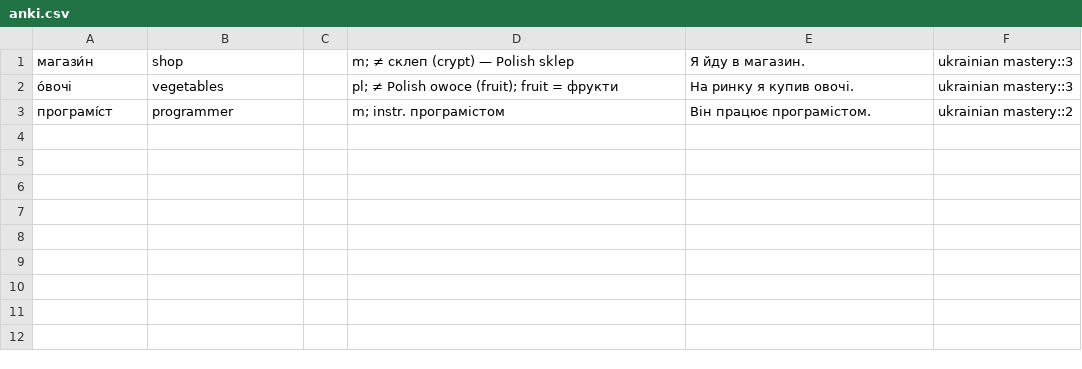
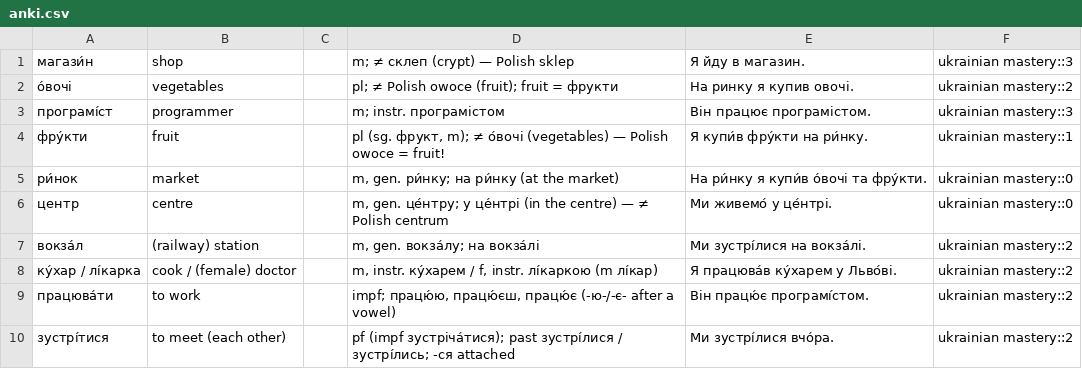
Before and after one commit to mendelcyprys/opus-lang, a CSV file: languages/ukrainian/exports/anki.csv, drawn as a sheet.

```diff
--- a/languages/ukrainian/exports/anki.csv
+++ b/languages/ukrainian/exports/anki.csv
@@ -1,3 +1,10 @@
 магази́н	shop		m; ≠ склеп (crypt) — Polish sklep	Я йду в магазин.	ukrainian mastery::3
-о́вочі	vegetables		pl; ≠ Polish owoce (fruit); fruit = фрукти	На ринку я купив овочі.	ukrainian mastery::3
-програмі́ст	programmer		m; instr. програмістом	Він працює програмістом.	ukrainian mastery::2
+о́вочі	vegetables		pl; ≠ Polish owoce (fruit); fruit = фрукти	На ринку я купив овочі.	ukrainian mastery::2
+програмі́ст	programmer		m; instr. програмістом	Він працює програмістом.	ukrainian mastery::3
+фру́кти	fruit		pl (sg. фрукт, m); ≠ о́вочі (vegetables) — Polish owoce = fruit!	Я купи́в фру́кти на ри́нку.	ukrainian mastery::1
+ри́нок	market		m, gen. ри́нку; на ри́нку (at the market)	На ри́нку я купи́в о́вочі та фру́кти.	ukrainian mastery::0
+центр	centre		m, gen. це́нтру; у це́нтрі (in the centre) — ≠ Polish centrum	Ми живемо́ у це́нтрі.	ukrainian mastery::0
+вокза́л	(railway) station		m, gen. вокза́лу; на вокза́лі	Ми зустрі́лися на вокза́лі.	ukrainian mastery::2
+ку́хар / лі́карка	cook / (female) doctor		m, instr. ку́харем / f, instr. лі́каркою (m лі́кар)	Я працюва́в ку́харем у Льво́ві.	ukrainian mastery::2
+працюва́ти	to work		impf; працю́ю, працю́єш, працю́є (-ю-/-є- after a vowel)	Він працю́є програмі́стом.	ukrainian mastery::2
+зустрі́тися	to meet (each other)		pf (impf зустріча́тися); past зустрі́лися / зустрі́лись; -ся attached	Ми зустрі́лися вчо́ра.	ukrainian mastery::2
```
Also changed, not shown: 7 other files.
